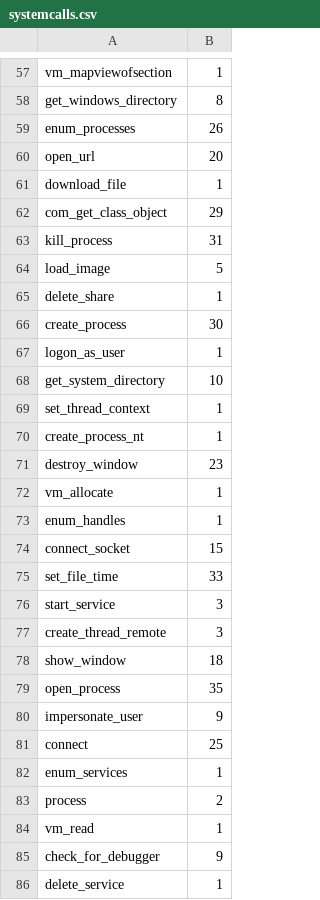
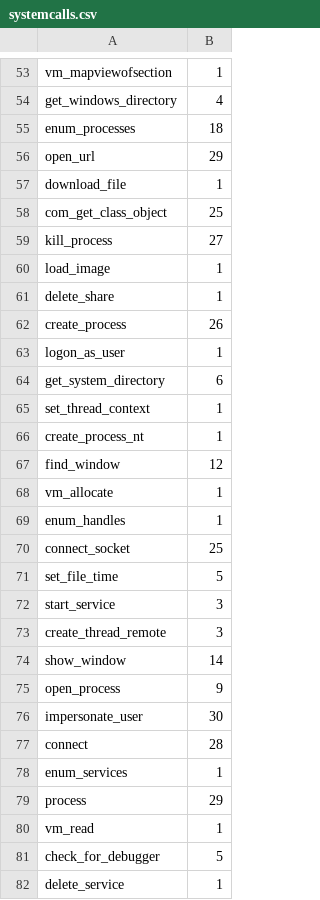
Before and after one commit to jason-stein/cs-181-practicals, a CSV file: p2/systemcalls.csv, drawn as a sheet; only a part is shown, gaps mark what is left out; removed rows and columns are numbered as before the commit, all else as after; the diff covers the shown part only; the diff names each change by its address in the sheet, - before the commit and + after, or states it on an @@ line.

```diff
--- a/p2/systemcalls.csv
+++ b/p2/systemcalls.csv
-B54: 8
+B54: 4
-B55: 26
+B55: 18
-B56: 20
+B56: 29
-B58: 29
+B58: 25
-B59: 31
+B59: 27
-B60: 5
+B60: 1
-B62: 30
+B62: 26
-B64: 10
+B64: 6
-row 71: destroy_window | 23
+row 67: find_window | 12
-B70: 15
+B70: 25
-B71: 33
+B71: 5
-B74: 18
+B74: 14
-B75: 35
+B75: 9
-B76: 9
+B76: 30
-B77: 25
+B77: 28
-B79: 2
+B79: 29
-B81: 9
+B81: 5
```
Also changed, not shown: 4 added rows, 8 removed rows and 42 edited cells elsewhere in this file, 2 other files.
